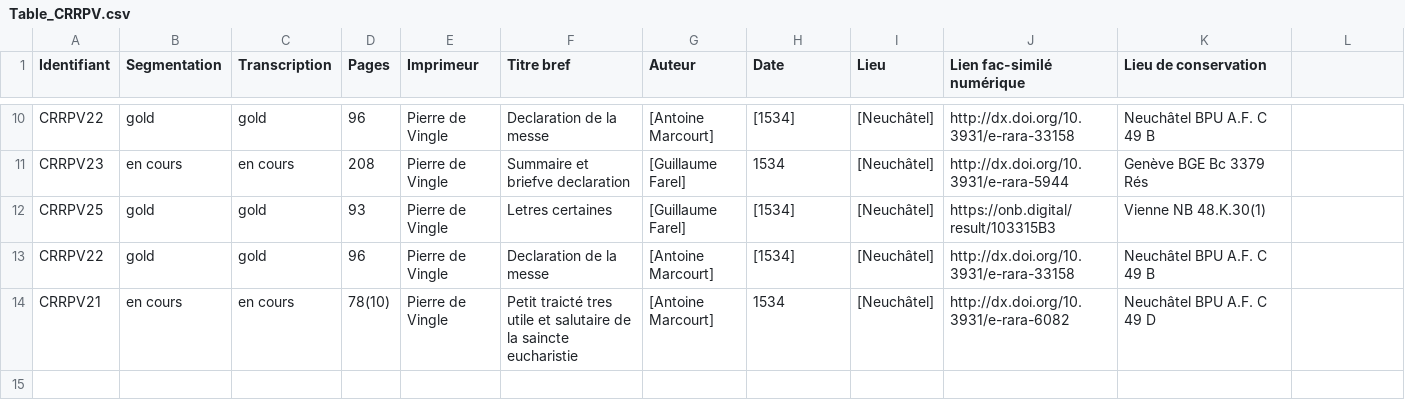
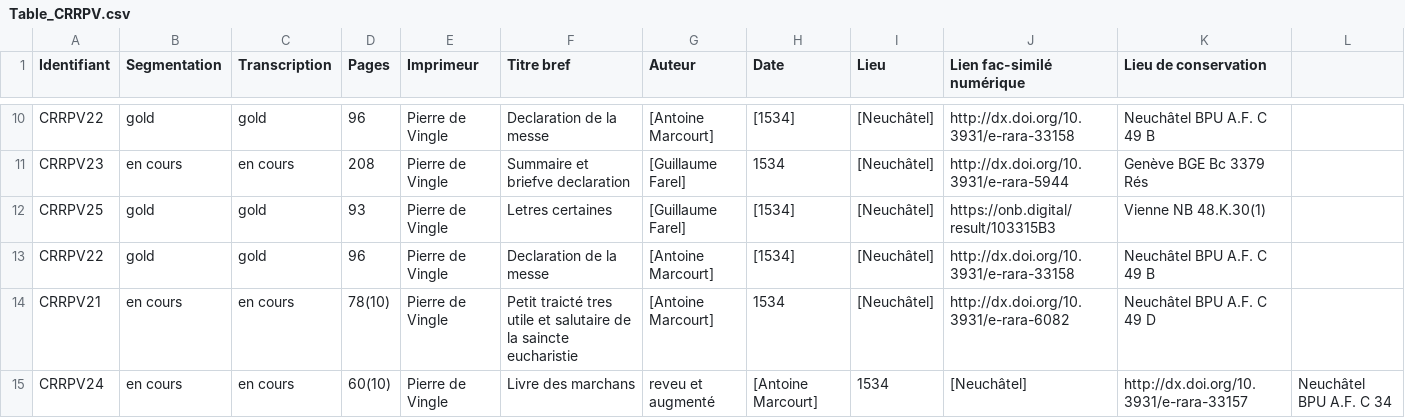
Before and after one commit to SETAFDH/HTR-SETAF-Pierre-de-Vingle, a CSV file: Table_CRRPV.csv, drawn as a sheet; only a part is shown, gaps mark what is left out; the diff names each change by its address in the sheet, - before the commit and + after, or states it on an @@ line.

Commit message:
Update Table_CRRPV avec Livre des marchans augmenté

```diff
--- a/Table_CRRPV.csv
+++ b/Table_CRRPV.csv
+row 15: CRRPV24 | en cours | en cours | 60(10) | Pierre de Vingle | Livre des marchans | reveu et augmenté | [Antoine Marcourt] | 1534 | [Neuchâtel] | http://dx.doi.org/10.3931/e-rara-33157 | Neuchâtel BPU A.F. C 34
```
